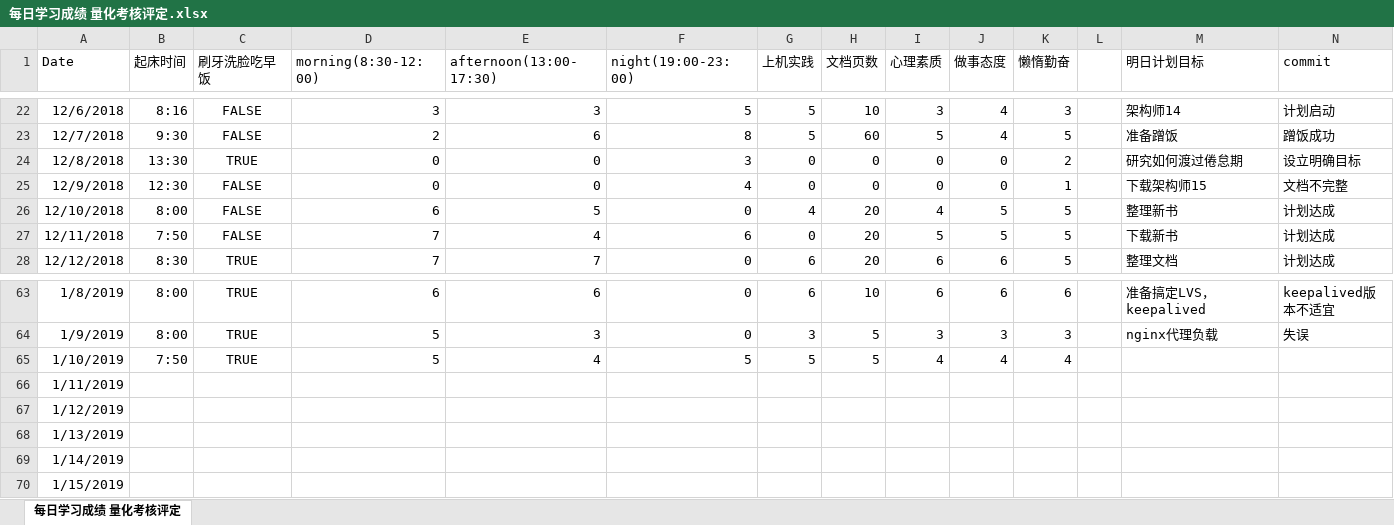
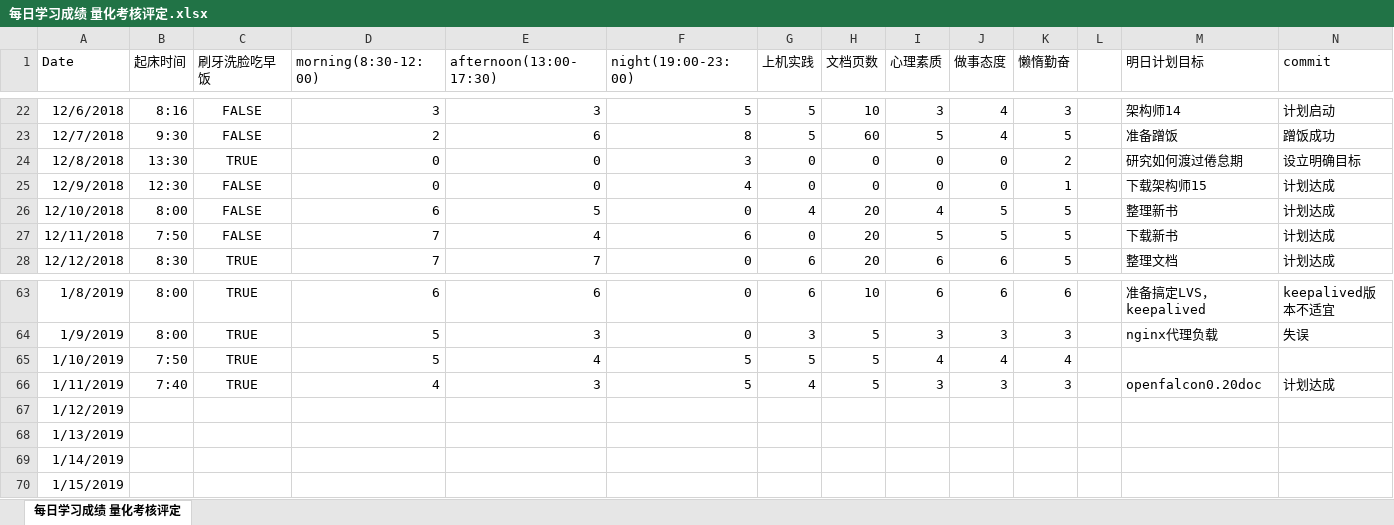
Before and after one commit to nbnbnborg/some_luckey, an Excel workbook: 做人做事奋斗成长经验/每日学习成绩 量化考核评定.xlsx, sheet 每日学习成绩 量化考核评定, drawn as a sheet; only a part is shown, gaps mark what is left out; values as stored, in another font and other column widths than the file's, no borders; the diff names each change by its address in the sheet, - before the commit and + after, or states it on an @@ line.

Commit message:
Update 每日学习成绩 量化考核评定.xlsx

```diff
--- a/做人做事奋斗成长经验/每日学习成绩 量化考核评定.xlsx (sheet 每日学习成绩 量化考核评定)
+++ b/做人做事奋斗成长经验/每日学习成绩 量化考核评定.xlsx (sheet 每日学习成绩 量化考核评定)
-N25 (commit): 文档不完整
+N25 (commit): 计划达成
-B66 (起床时间): (empty)
+B66 (起床时间): 7:40
-C66 (刷牙洗脸吃早饭): (empty)
+C66 (刷牙洗脸吃早饭): TRUE
-D66 (morning(8:30-12:00)): (empty)
+D66 (morning(8:30-12:00)): 4
-E66 (afternoon(13:00-17:30)): (empty)
+E66 (afternoon(13:00-17:30)): 3
-F66 (night(19:00-23:00)): (empty)
+F66 (night(19:00-23:00)): 5
-G66 (上机实践): (empty)
+G66 (上机实践): 4
-H66 (文档页数): (empty)
+H66 (文档页数): 5
-I66 (心理素质): (empty)
+I66 (心理素质): 3
-J66 (做事态度): (empty)
+J66 (做事态度): 3
-K66 (懒惰勤奋): (empty)
+K66 (懒惰勤奋): 3
-M66 (明日计划目标): (empty)
+M66 (明日计划目标): openfalcon0.20doc
-N66 (commit): (empty)
+N66 (commit): 计划达成
```
